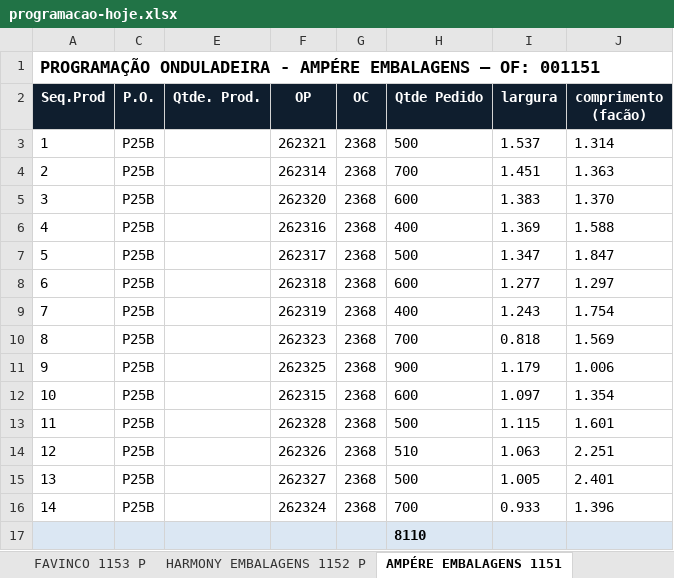
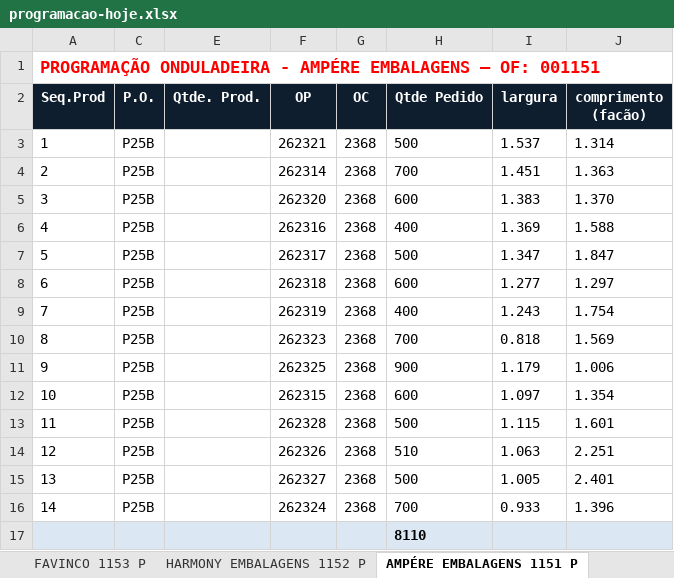
Before and after one commit to marcilianocamargo-stack/controle-producao-etiquetas, an Excel workbook: programacao-hoje.xlsx, sheet AMPÉRE EMBALAGENS 1151 P, drawn as a sheet; only a part is shown; values as stored, in another font and other column widths than the file's, no borders; the diff names each change by its address in the sheet, - before the commit and + after, or states it on an @@ line.

```diff
--- a/programacao-hoje.xlsx (sheet AMPÉRE EMBALAGENS 1151 P)
+++ b/programacao-hoje.xlsx (sheet AMPÉRE EMBALAGENS 1151 P)
-sheet tab: AMPÉRE EMBALAGENS 1151
+sheet tab: AMPÉRE EMBALAGENS 1151 P
-A1 text colour: black
+A1 text colour: #FF0000
```
Also changed, not shown: sheet IPE - PCBOX 1154, hidden cells.
